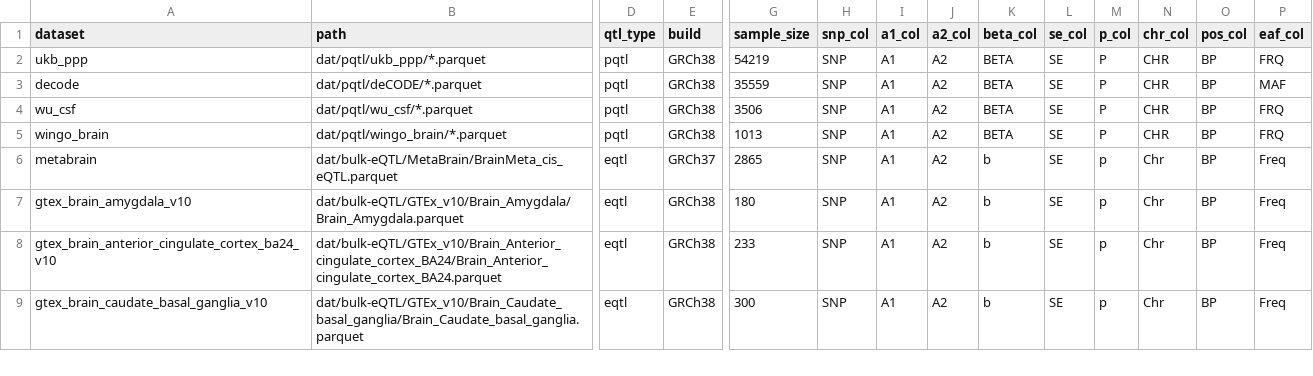
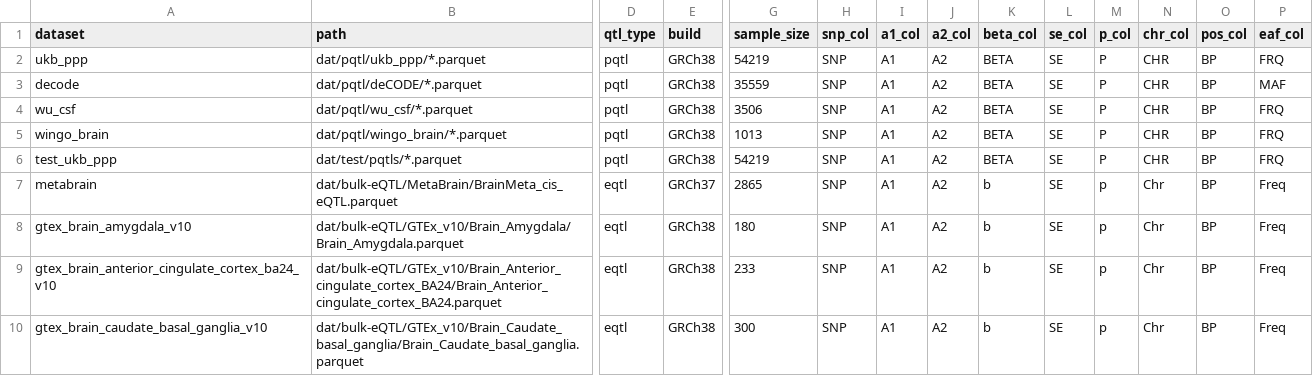
Before and after one commit to guillermocomesanacimadevila/drugMR, a CSV file: assets/qtl_manifest.csv, drawn as a sheet; only a part is shown, gaps mark what is left out; rows hold the shown columns only; the diff names each change by its address in the sheet, - before the commit and + after, or states it on an @@ line.

Commit message:
commit before HPC test

```diff
--- a/assets/qtl_manifest.csv
+++ b/assets/qtl_manifest.csv
+row 6: test_ukb_ppp | dat/test/pqtls/*.parquet | pqtl | GRCh38 | 54219 | SNP | A1 | A2 | BETA | SE | P | CHR | BP | FRQ
```
Also changed, not shown: 23 other files.
